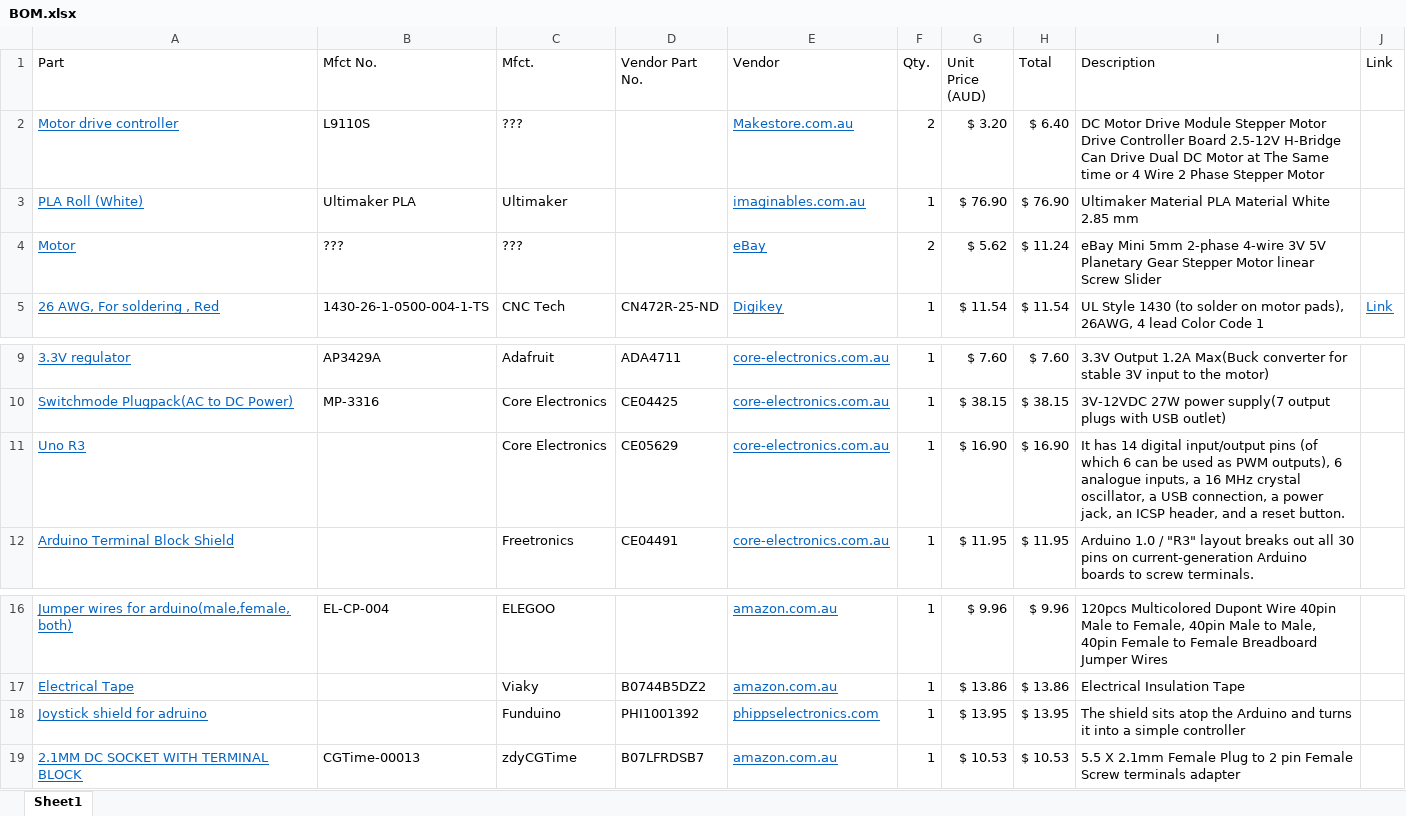
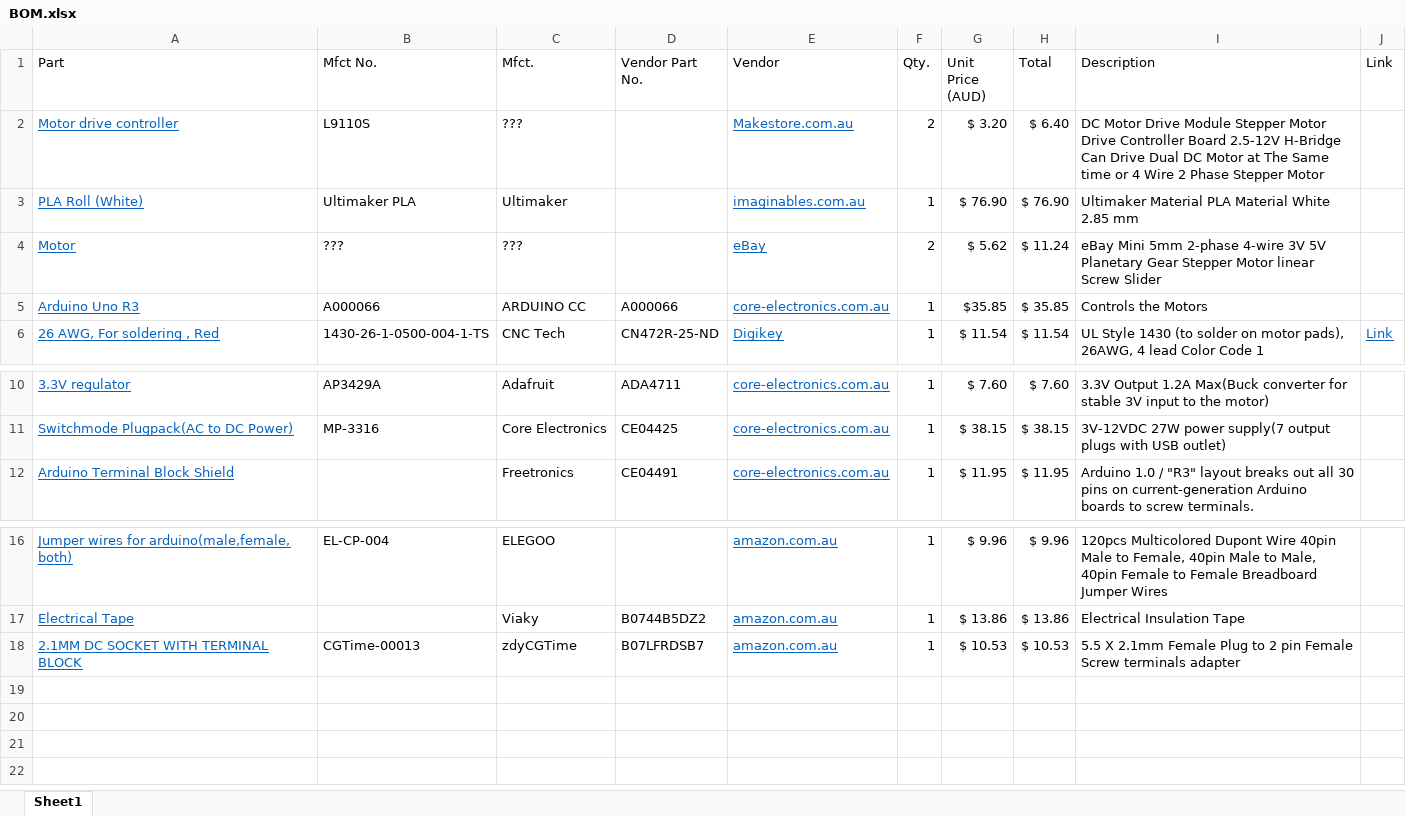
Before and after one commit to Integrative-Human-Physiology-Lab/MotorTCD_EMBC_2023, an Excel workbook: Documentation/BOM.xlsx, sheet Sheet1, drawn as a sheet; only a part is shown, gaps mark what is left out; values as stored, in another font and other column widths than the file's, no borders; removed rows and columns are numbered as before the commit, all else as after; the diff names each change by its address in the sheet, - before the commit and + after, or states it on an @@ line.

```diff
--- a/Documentation/BOM.xlsx (sheet Sheet1)
+++ b/Documentation/BOM.xlsx (sheet Sheet1)
+row 5: Arduino Uno R3 | A000066 | ARDUINO CC | A000066 | core-electronics.com.au | 1 | $35.85 | $ 35.85 | Controls the Motors
-row 11: Uno R3 |  | Core Electronics | CE05629 | core-electronics.com.au | 1 | $ 16.90 | $ 16.90 | It has 14 digital input/output pins (of which 6 can be used as PWM outputs), 6 analogue inputs, a 16 MHz crystal oscillator, a USB connection, a power jack, an ICSP header, and a reset button.
-row 18: Joystick shield for adruino |  | Funduino | PHI1001392 | phippselectronics.com | 1 | $ 13.95 | $ 13.95 | The shield sits atop the Arduino and turns it into a simple controller
```
Also changed, not shown: formulas that keep their value, 8 other files.
